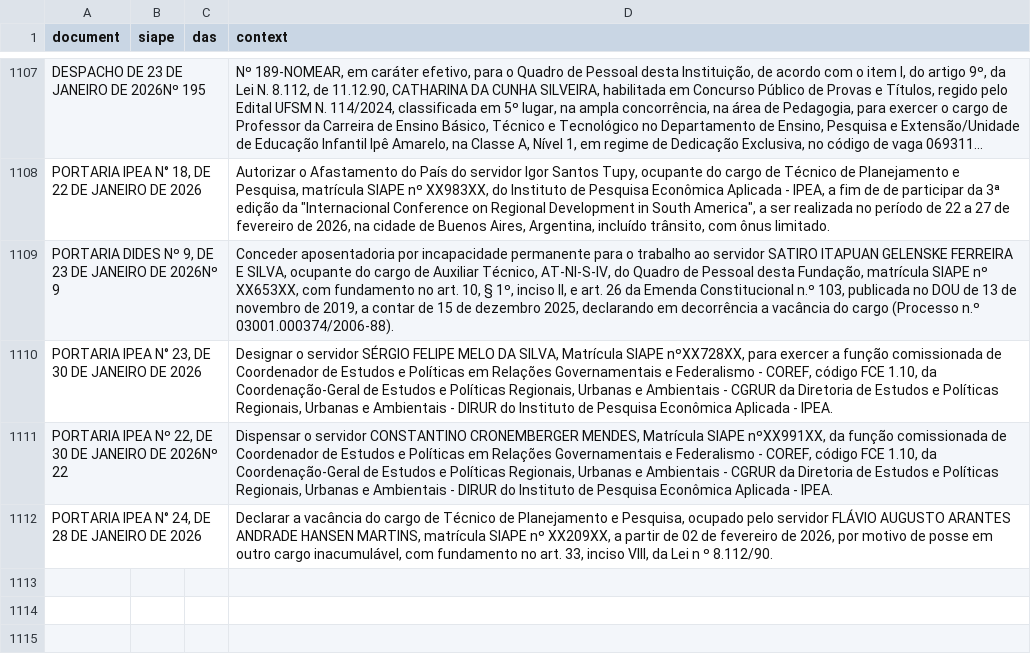
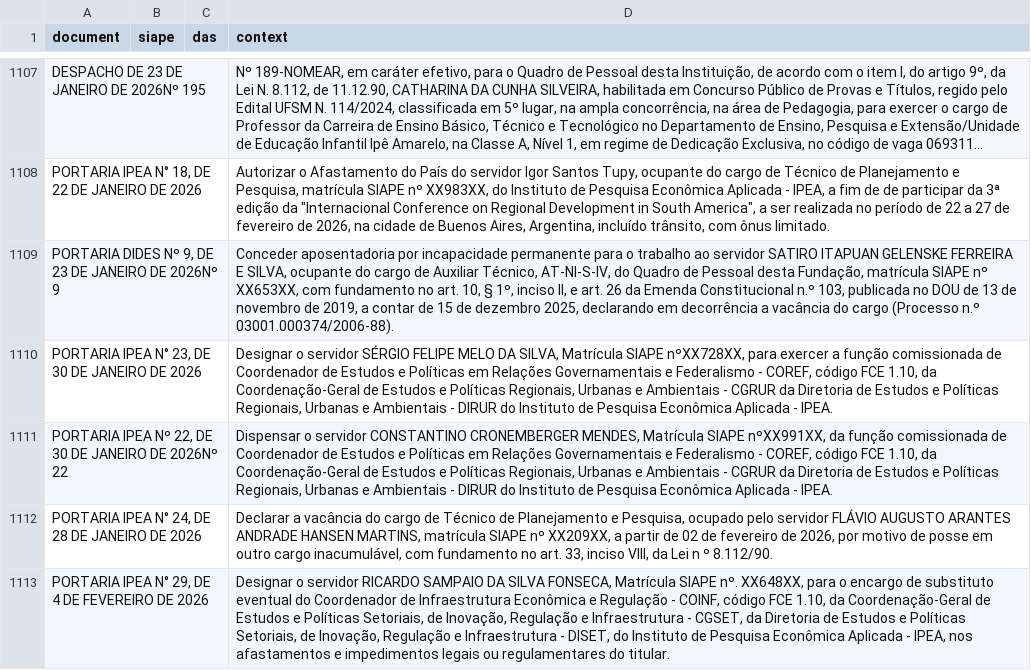
Before and after one commit to BAFurtado/ipea_dou_bot, a CSV file: data/dou.csv, drawn as a sheet; only a part is shown, gaps mark what is left out; long unchanged cells end in …; the diff names each change by its address in the sheet, - before the commit and + after, or states it on an @@ line.

```diff
--- a/data/dou.csv
+++ b/data/dou.csv
+row 1113: PORTARIA IPEA N° 29, DE 4 DE FEVEREIRO DE 2026 |  |  | Designar o servidor RICARDO SAMPAIO DA SILVA FONSECA, Matrícula SIAPE nº. XX648XX, para o encargo de substituto eventual do Coordenador de Infraestrutura Econômica e Regulação - COINF, código FCE 1.10, da Coordenação-Geral de Estudos e Políticas Setoriais, de Inovação, Regulação e Infraestrutura - CGSET, da Diretoria de Estudos e Políticas Setoriais, de Inovação, Regulação e Infraestrutura - DISET, do Instituto de Pesquisa Econômica Aplicada - IPEA, nos afastamentos e impedimentos legais ou regulamentares do titular.
```
Also changed, not shown: 1 other file.
